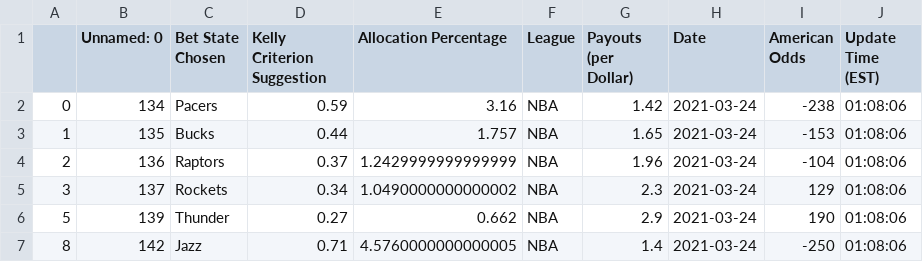
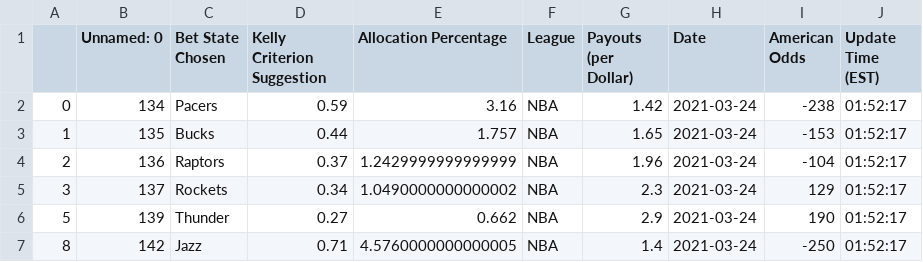
Before and after one commit to axz2000/sportsbook, a CSV file: masterScript/masterPush.csv, drawn as a sheet.

Commit message:
kellySimultaneous works

```diff
--- a/masterScript/masterPush.csv
+++ b/masterScript/masterPush.csv
@@ -1,7 +1,7 @@
 ,Unnamed: 0,Bet State Chosen,Kelly Criterion Suggestion,Allocation Percentage,League,Payouts (per Dollar),Date,American Odds,Update Time (EST)
-0,134,Pacers,0.59,3.16,NBA,1.42,2021-03-24,-238,01:08:06
-1,135,Bucks,0.44,1.757,NBA,1.65,2021-03-24,-153,01:08:06
-2,136,Raptors,0.37,1.2429999999999999,NBA,1.96,2021-03-24,-104,01:08:06
-3,137,Rockets,0.34,1.0490000000000002,NBA,2.3,2021-03-24,129,01:08:06
-5,139,Thunder,0.27,0.662,NBA,2.9,2021-03-24,190,01:08:06
-8,142,Jazz,0.71,4.5760000000000005,NBA,1.4,2021-03-24,-250,01:08:06
+0,134,Pacers,0.59,3.16,NBA,1.42,2021-03-24,-238,01:52:17
+1,135,Bucks,0.44,1.757,NBA,1.65,2021-03-24,-153,01:52:17
+2,136,Raptors,0.37,1.2429999999999999,NBA,1.96,2021-03-24,-104,01:52:17
+3,137,Rockets,0.34,1.0490000000000002,NBA,2.3,2021-03-24,129,01:52:17
+5,139,Thunder,0.27,0.662,NBA,2.9,2021-03-24,190,01:52:17
+8,142,Jazz,0.71,4.5760000000000005,NBA,1.4,2021-03-24,-250,01:52:17
```
Also changed, not shown: masterScript/parlayTable.csv, 6 other files.
